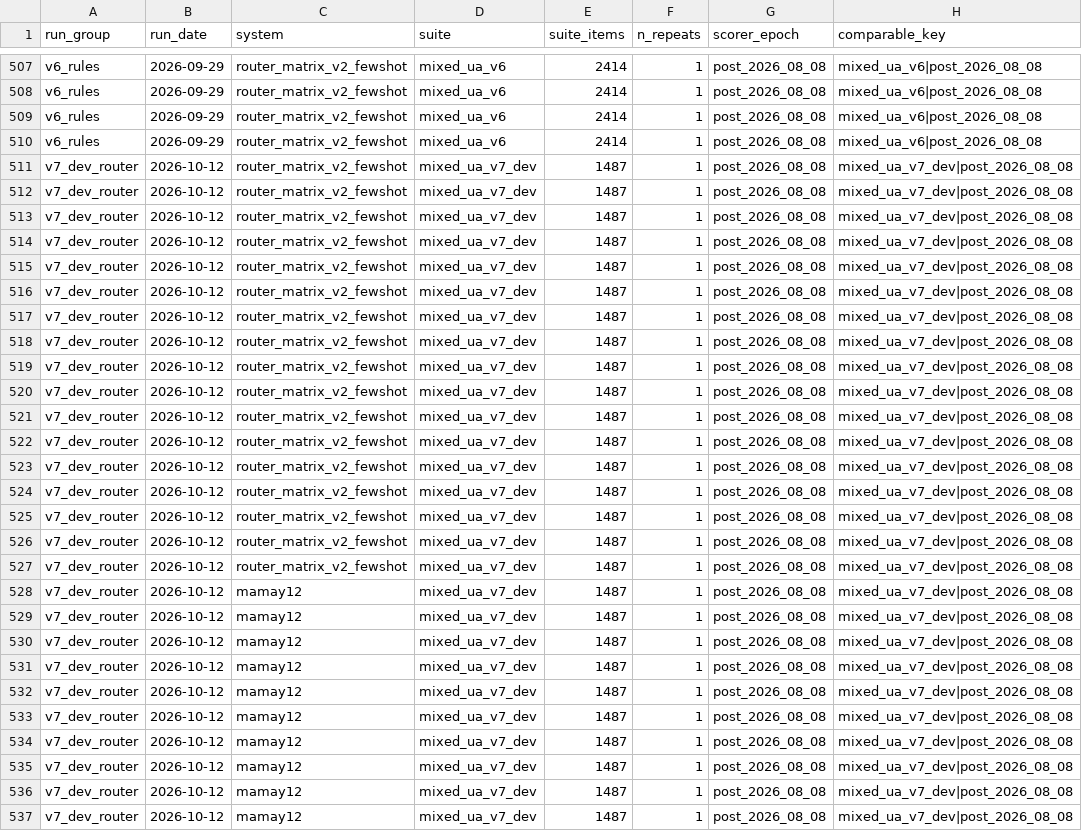
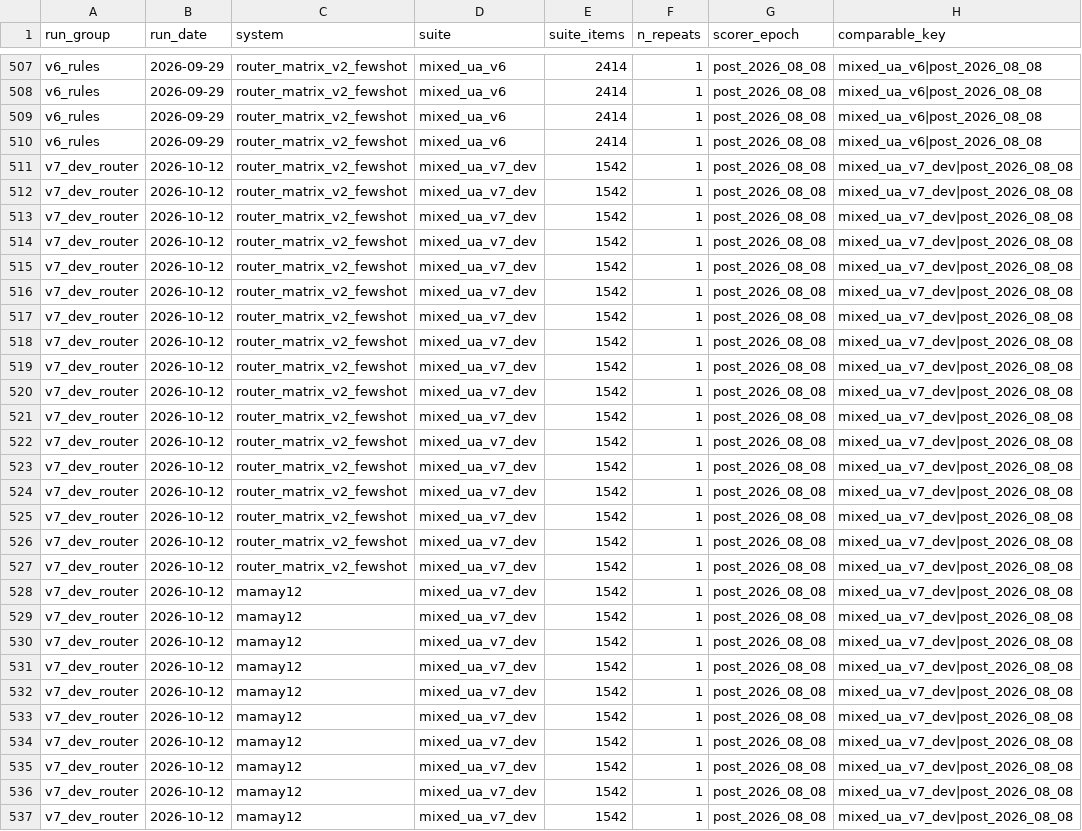
Before and after one commit to MariaOnyshchuk/ua-llm-router, a CSV file: results/progress_ledger.csv, drawn as a sheet; only a part is shown, gaps mark what is left out; the diff covers the shown part only; the diff names each change by its address in the sheet, - before the commit and + after, or states it on an @@ line.

Commit message:
Add HumanEval as the v7 code bucket, fix code extraction in the scorer, and remove options that gave no gain

```diff
--- a/results/progress_ledger.csv
+++ b/results/progress_ledger.csv
-E511:E537 (suite_items): 1487
+E511:E537 (suite_items): 1542
```
Also changed, not shown: 7 edited cells elsewhere in this file, 17 other files.
